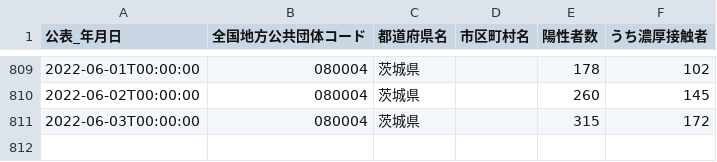
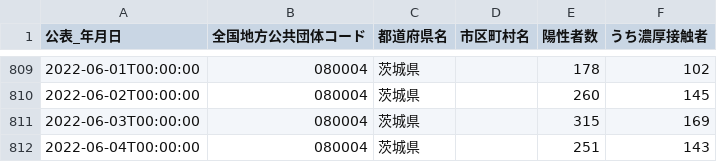
Before and after one commit to a01sa01to/my-website-2, a CSV file: static/opendata/api/raw/covid19_ibaraki/080004_ibaraki_covid19_positive_number.csv, drawn as a sheet; only a part is shown, gaps mark what is left out.

```diff
--- a/static/opendata/api/raw/covid19_ibaraki/080004_ibaraki_covid19_positive_number.csv
+++ b/static/opendata/api/raw/covid19_ibaraki/080004_ibaraki_covid19_positive_number.csv
@@ -810,2 +810,3 @@
 2022-06-02T00:00:00,080004,茨城県,,260,145
-2022-06-03T00:00:00,080004,茨城県,,315,172
+2022-06-03T00:00:00,080004,茨城県,,315,169
+2022-06-04T00:00:00,080004,茨城県,,251,143
```
Also changed, not shown: static/opendata/api/raw/covid19_ibaraki/080004_ibaraki_covid19_death_number.csv, static/opendata/api/raw/covid19_ibaraki/080004_ibaraki_covid19_recovered_number.csv, 5 other files.
